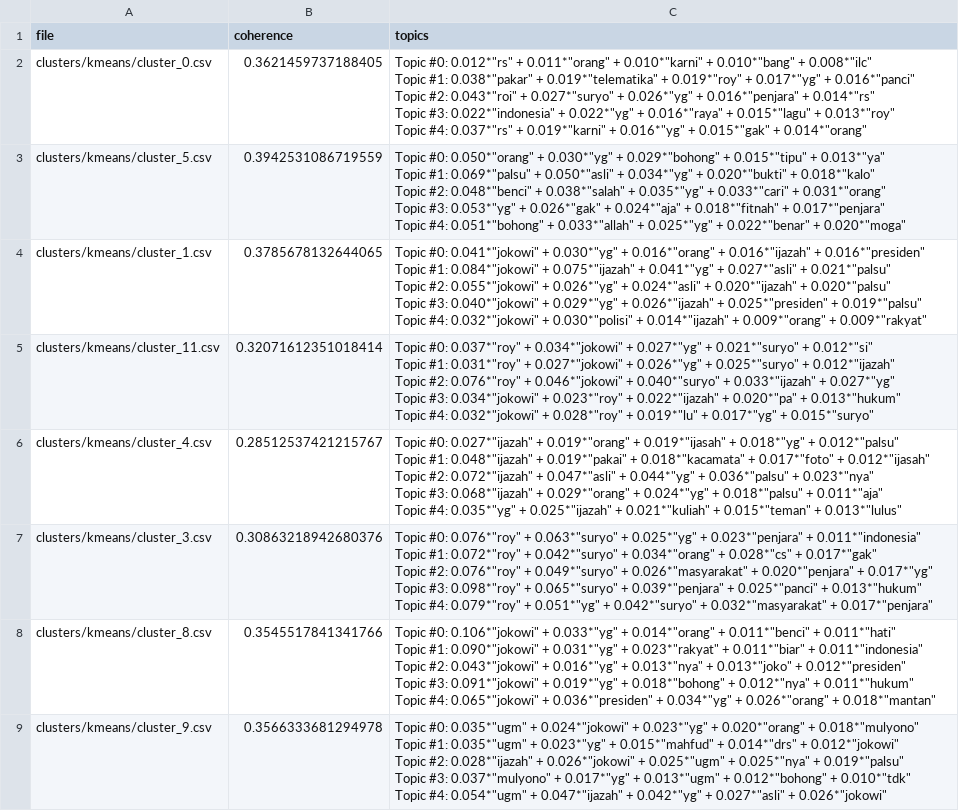
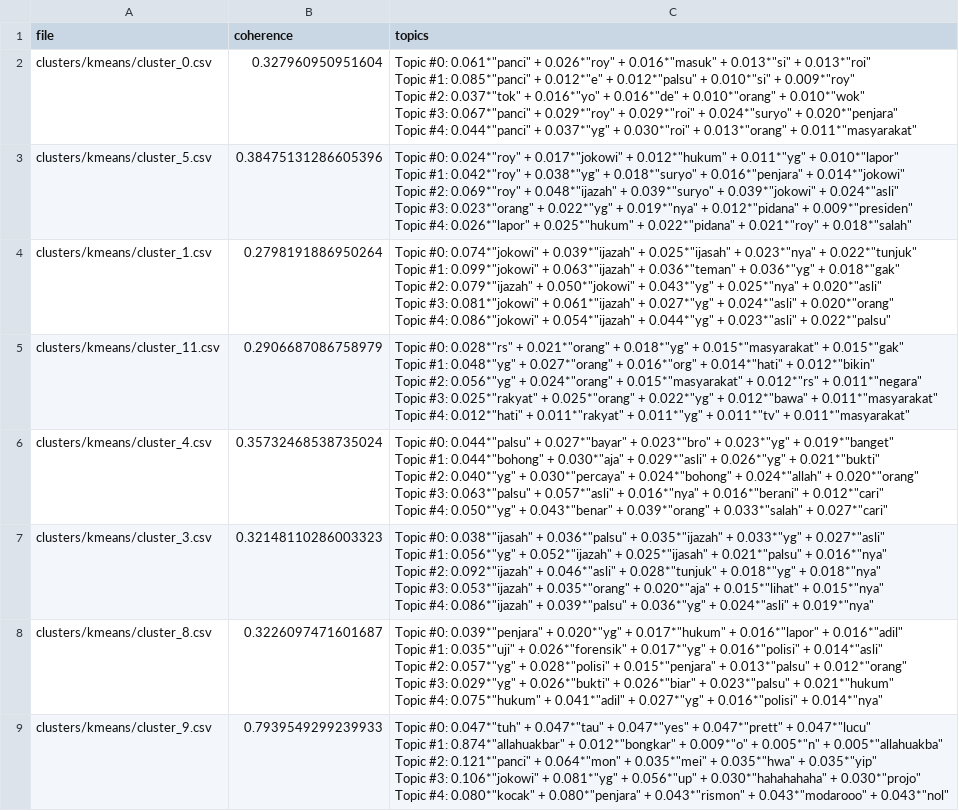
Before and after one commit to Airukua/IndoPoliticalOpinions, a CSV file: lda_results.csv, drawn as a sheet; only a part is shown; ↵ is a line break in a cell; the diff covers the shown part only; the diff names each change by its address in the sheet, - before the commit and + after, or states it on an @@ line.

```diff
--- a/lda_results.csv
+++ b/lda_results.csv
-B2 (coherence): 0.3621459737188405
+B2 (coherence): 0.327960950951604
-C2 (topics): Topic #0: 0.012*"rs" + 0.011*"orang" + 0.010*"karni" + 0.010*"bang" + 0.008*"ilc" ↵ Topic #1: 0.038*"pakar" + 0.019*"telematika" + 0.019*"roy" + 0.017*"yg" + 0.016*"panci" ↵ Topic #2: 0.043*"roi" + 0.027*"suryo" + 0.026*"yg" + 0.016*"penjara" + 0.014*"rs" ↵ Topic #3: 0.022*"indonesia" + 0.022*"yg" + 0.016*"raya" + 0.015*"lagu" + 0.013*"roy" ↵ Topic #4: 0.037*"rs" + 0.019*"karni" + 0.016*"yg" + 0.015*"gak" + 0.014*"orang"
+C2 (topics): Topic #0: 0.061*"panci" + 0.026*"roy" + 0.016*"masuk" + 0.013*"si" + 0.013*"roi" ↵ Topic #1: 0.085*"panci" + 0.012*"e" + 0.012*"palsu" + 0.010*"si" + 0.009*"roy" ↵ Topic #2: 0.037*"tok" + 0.016*"yo" + 0.016*"de" + 0.010*"orang" + 0.010*"wok" ↵ Topic #3: 0.067*"panci" + 0.029*"roy" + 0.029*"roi" + 0.024*"suryo" + 0.020*"penjara" ↵ Topic #4: 0.044*"panci" + 0.037*"yg" + 0.030*"roi" + 0.013*"orang" + 0.011*"masyarakat"
-B3 (coherence): 0.3942531086719559
+B3 (coherence): 0.38475131286605396
-C3 (topics): Topic #0: 0.050*"orang" + 0.030*"yg" + 0.029*"bohong" + 0.015*"tipu" + 0.013*"ya" ↵ Topic #1: 0.069*"palsu" + 0.050*"asli" + 0.034*"yg" + 0.020*"bukti" + 0.018*"kalo" ↵ Topic #2: 0.048*"benci" + 0.038*"salah" + 0.035*"yg" + 0.033*"cari" + 0.031*"orang" ↵ Topic #3: 0.053*"yg" + 0.026*"gak" + 0.024*"aja" + 0.018*"fitnah" + 0.017*"penjara" ↵ Topic #4: 0.051*"bohong" + 0.033*"allah" + 0.025*"yg" + 0.022*"benar" + 0.020*"moga"
+C3 (topics): Topic #0: 0.024*"roy" + 0.017*"jokowi" + 0.012*"hukum" + 0.011*"yg" + 0.010*"lapor" ↵ Topic #1: 0.042*"roy" + 0.038*"yg" + 0.018*"suryo" + 0.016*"penjara" + 0.014*"jokowi" ↵ Topic #2: 0.069*"roy" + 0.048*"ijazah" + 0.039*"suryo" + 0.039*"jokowi" + 0.024*"asli" ↵ Topic #3: 0.023*"orang" + 0.022*"yg" + 0.019*"nya" + 0.012*"pidana" + 0.009*"presiden" ↵ Topic #4: 0.026*"lapor" + 0.025*"hukum" + 0.022*"pidana" + 0.021*"roy" + 0.018*"salah"
-B4 (coherence): 0.3785678132644065
+B4 (coherence): 0.2798191886950264
-C4 (topics): Topic #0: 0.041*"jokowi" + 0.030*"yg" + 0.016*"orang" + 0.016*"ijazah" + 0.016*"presiden" ↵ Topic #1: 0.084*"jokowi" + 0.075*"ijazah" + 0.041*"yg" + 0.027*"asli" + 0.021*"palsu" ↵ Topic #2: 0.055*"jokowi" + 0.026*"yg" + 0.024*"asli" + 0.020*"ijazah" + 0.020*"palsu" ↵ Topic #3: 0.040*"jokowi" + 0.029*"yg" + 0.026*"ijazah" + 0.025*"presiden" + 0.019*"palsu" ↵ Topic #4: 0.032*"jokowi" + 0.030*"polisi" + 0.014*"ijazah" + 0.009*"orang" + 0.009*"rakyat"
+C4 (topics): Topic #0: 0.074*"jokowi" + 0.039*"ijazah" + 0.025*"ijasah" + 0.023*"nya" + 0.022*"tunjuk" ↵ Topic #1: 0.099*"jokowi" + 0.063*"ijazah" + 0.036*"teman" + 0.036*"yg" + 0.018*"gak" ↵ Topic #2: 0.079*"ijazah" + 0.050*"jokowi" + 0.043*"yg" + 0.025*"nya" + 0.020*"asli" ↵ Topic #3: 0.081*"jokowi" + 0.061*"ijazah" + 0.027*"yg" + 0.024*"asli" + 0.020*"orang" ↵ Topic #4: 0.086*"jokowi" + 0.054*"ijazah" + 0.044*"yg" + 0.023*"asli" + 0.022*"palsu"
-B5 (coherence): 0.32071612351018414
+B5 (coherence): 0.2906687086758979
-C5 (topics): Topic #0: 0.037*"roy" + 0.034*"jokowi" + 0.027*"yg" + 0.021*"suryo" + 0.012*"si" ↵ Topic #1: 0.031*"roy" + 0.027*"jokowi" + 0.026*"yg" + 0.025*"suryo" + 0.012*"ijazah" ↵ Topic #2: 0.076*"roy" + 0.046*"jokowi" + 0.040*"suryo" + 0.033*"ijazah" + 0.027*"yg" ↵ Topic #3: 0.034*"jokowi" + 0.023*"roy" + 0.022*"ijazah" + 0.020*"pa" + 0.013*"hukum" ↵ Topic #4: 0.032*"jokowi" + 0.028*"roy" + 0.019*"lu" + 0.017*"yg" + 0.015*"suryo"
+C5 (topics): Topic #0: 0.028*"rs" + 0.021*"orang" + 0.018*"yg" + 0.015*"masyarakat" + 0.015*"gak" ↵ Topic #1: 0.048*"yg" + 0.027*"orang" + 0.016*"org" + 0.014*"hati" + 0.012*"bikin" ↵ Topic #2: 0.056*"yg" + 0.024*"orang" + 0.015*"masyarakat" + 0.012*"rs" + 0.011*"negara" ↵ Topic #3: 0.025*"rakyat" + 0.025*"orang" + 0.022*"yg" + 0.012*"bawa" + 0.011*"masyarakat" ↵ Topic #4: 0.012*"hati" + 0.011*"rakyat" + 0.011*"yg" + 0.011*"tv" + 0.011*"masyarakat"
-B6 (coherence): 0.28512537421215767
+B6 (coherence): 0.35732468538735024
-C6 (topics): Topic #0: 0.027*"ijazah" + 0.019*"orang" + 0.019*"ijasah" + 0.018*"yg" + 0.012*"palsu" ↵ Topic #1: 0.048*"ijazah" + 0.019*"pakai" + 0.018*"kacamata" + 0.017*"foto" + 0.012*"ijasah" ↵ Topic #2: 0.072*"ijazah" + 0.047*"asli" + 0.044*"yg" + 0.036*"palsu" + 0.023*"nya" ↵ Topic #3: 0.068*"ijazah" + 0.029*"orang" + 0.024*"yg" + 0.018*"palsu" + 0.011*"aja" ↵ Topic #4: 0.035*"yg" + 0.025*"ijazah" + 0.021*"kuliah" + 0.015*"teman" + 0.013*"lulus"
+C6 (topics): Topic #0: 0.044*"palsu" + 0.027*"bayar" + 0.023*"bro" + 0.023*"yg" + 0.019*"banget" ↵ Topic #1: 0.044*"bohong" + 0.030*"aja" + 0.029*"asli" + 0.026*"yg" + 0.021*"bukti" ↵ Topic #2: 0.040*"yg" + 0.030*"percaya" + 0.024*"bohong" + 0.024*"allah" + 0.020*"orang" ↵ Topic #3: 0.063*"palsu" + 0.057*"asli" + 0.016*"nya" + 0.016*"berani" + 0.012*"cari" ↵ Topic #4: 0.050*"yg" + 0.043*"benar" + 0.039*"orang" + 0.033*"salah" + 0.027*"cari"
-B7 (coherence): 0.30863218942680376
+B7 (coherence): 0.32148110286003323
-C7 (topics): Topic #0: 0.076*"roy" + 0.063*"suryo" + 0.025*"yg" + 0.023*"penjara" + 0.011*"indonesia" ↵ Topic #1: 0.072*"roy" + 0.042*"suryo" + 0.034*"orang" + 0.028*"cs" + 0.017*"gak" ↵ Topic #2: 0.076*"roy" + 0.049*"suryo" + 0.026*"masyarakat" + 0.020*"penjara" + 0.017*"yg" ↵ Topic #3: 0.098*"roy" + 0.065*"suryo" + 0.039*"penjara" + 0.025*"panci" + 0.013*"hukum" ↵ Topic #4: 0.079*"roy" + 0.051*"yg" + 0.042*"suryo" + 0.032*"masyarakat" + 0.017*"penjara"
+C7 (topics): Topic #0: 0.038*"ijasah" + 0.036*"palsu" + 0.035*"ijazah" + 0.033*"yg" + 0.027*"asli" ↵ Topic #1: 0.056*"yg" + 0.052*"ijazah" + 0.025*"ijasah" + 0.021*"palsu" + 0.016*"nya" ↵ Topic #2: 0.092*"ijazah" + 0.046*"asli" + 0.028*"tunjuk" + 0.018*"yg" + 0.018*"nya" ↵ Topic #3: 0.053*"ijazah" + 0.035*"orang" + 0.020*"aja" + 0.015*"lihat" + 0.015*"nya" ↵ Topic #4: 0.086*"ijazah" + 0.039*"palsu" + 0.036*"yg" + 0.024*"asli" + 0.019*"nya"
-B8 (coherence): 0.3545517841341766
+B8 (coherence): 0.3226097471601687
-C8 (topics): Topic #0: 0.106*"jokowi" + 0.033*"yg" + 0.014*"orang" + 0.011*"benci" + 0.011*"hati" ↵ Topic #1: 0.090*"jokowi" + 0.031*"yg" + 0.023*"rakyat" + 0.011*"biar" + 0.011*"indonesia" ↵ Topic #2: 0.043*"jokowi" + 0.016*"yg" + 0.013*"nya" + 0.013*"joko" + 0.012*"presiden" ↵ Topic #3: 0.091*"jokowi" + 0.019*"yg" + 0.018*"bohong" + 0.012*"nya" + 0.011*"hukum" ↵ Topic #4: 0.065*"jokowi" + 0.036*"presiden" + 0.034*"yg" + 0.026*"orang" + 0.018*"mantan"
+C8 (topics): Topic #0: 0.039*"penjara" + 0.020*"yg" + 0.017*"hukum" + 0.016*"lapor" + 0.016*"adil" ↵ Topic #1: 0.035*"uji" + 0.026*"forensik" + 0.017*"yg" + 0.016*"polisi" + 0.014*"asli" ↵ Topic #2: 0.057*"yg" + 0.028*"polisi" + 0.015*"penjara" + 0.013*"palsu" + 0.012*"orang" ↵ Topic #3: 0.029*"yg" + 0.026*"bukti" + 0.026*"biar" + 0.023*"palsu" + 0.021*"hukum" ↵ Topic #4: 0.075*"hukum" + 0.041*"adil" + 0.027*"yg" + 0.016*"polisi" + 0.014*"nya"
-B9 (coherence): 0.3566333681294978
+B9 (coherence): 0.7939549299239933
-C9 (topics): Topic #0: 0.035*"ugm" + 0.024*"jokowi" + 0.023*"yg" + 0.020*"orang" + 0.018*"mulyono" ↵ Topic #1: 0.035*"ugm" + 0.023*"yg" + 0.015*"mahfud" + 0.014*"drs" + 0.012*"jokowi" ↵ Topic #2: 0.028*"ijazah" + 0.026*"jokowi" + 0.025*"ugm" + 0.025*"nya" + 0.019*"palsu" ↵ Topic #3: 0.037*"mulyono" + 0.017*"yg" + 0.013*"ugm" + 0.012*"bohong" + 0.010*"tdk" ↵ Topic #4: 0.054*"ugm" + 0.047*"ijazah" + 0.042*"yg" + 0.027*"asli" + 0.026*"jokowi"
+C9 (topics): Topic #0: 0.047*"tuh" + 0.047*"tau" + 0.047*"yes" + 0.047*"prett" + 0.047*"lucu" ↵ Topic #1: 0.874*"allahuakbar" + 0.012*"bongkar" + 0.009*"o" + 0.005*"n" + 0.005*"allahuakba" ↵ Topic #2: 0.121*"panci" + 0.064*"mon" + 0.035*"mei" + 0.035*"hwa" + 0.035*"yip" ↵ Topic #3: 0.106*"jokowi" + 0.081*"yg" + 0.056*"up" + 0.030*"hahahahaha" + 0.030*"projo" ↵ Topic #4: 0.080*"kocak" + 0.080*"penjara" + 0.043*"rismon" + 0.043*"modarooo" + 0.043*"nol"
```
Also changed, not shown: 14 edited cells elsewhere in this file, 20 other files.
